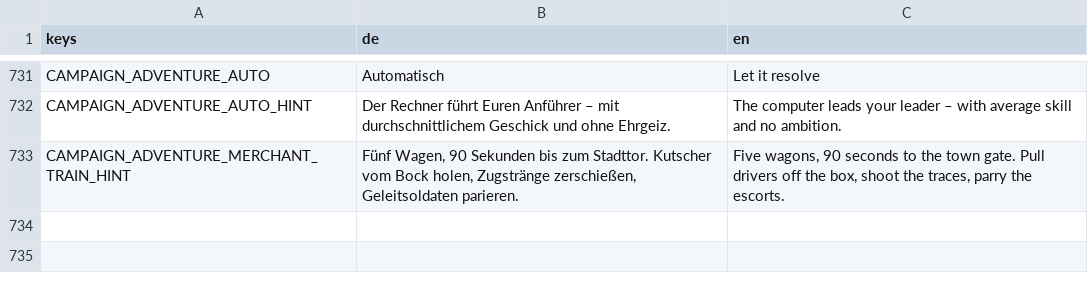
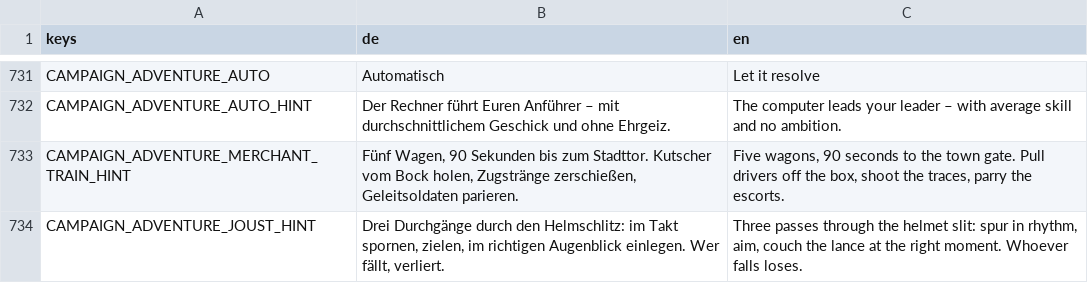
Before and after one commit to DreamstudiosGit/defenderofgermania, a CSV file: data/i18n/texts.csv, drawn as a sheet; only a part is shown, gaps mark what is left out; the diff names each change by its address in the sheet, - before the commit and + after, or states it on an @@ line.

```diff
--- a/data/i18n/texts.csv
+++ b/data/i18n/texts.csv
+row 734: CAMPAIGN_ADVENTURE_JOUST_HINT | Drei Durchgänge durch den Helmschlitz: im Takt spornen, zielen, im richtigen Augenblick einlegen. Wer fällt, verliert. | Three passes through the helmet slit: spur in rhythm, aim, couch the lance at the right moment. Whoever falls loses.
```
Also changed, not shown: 19 other files.
